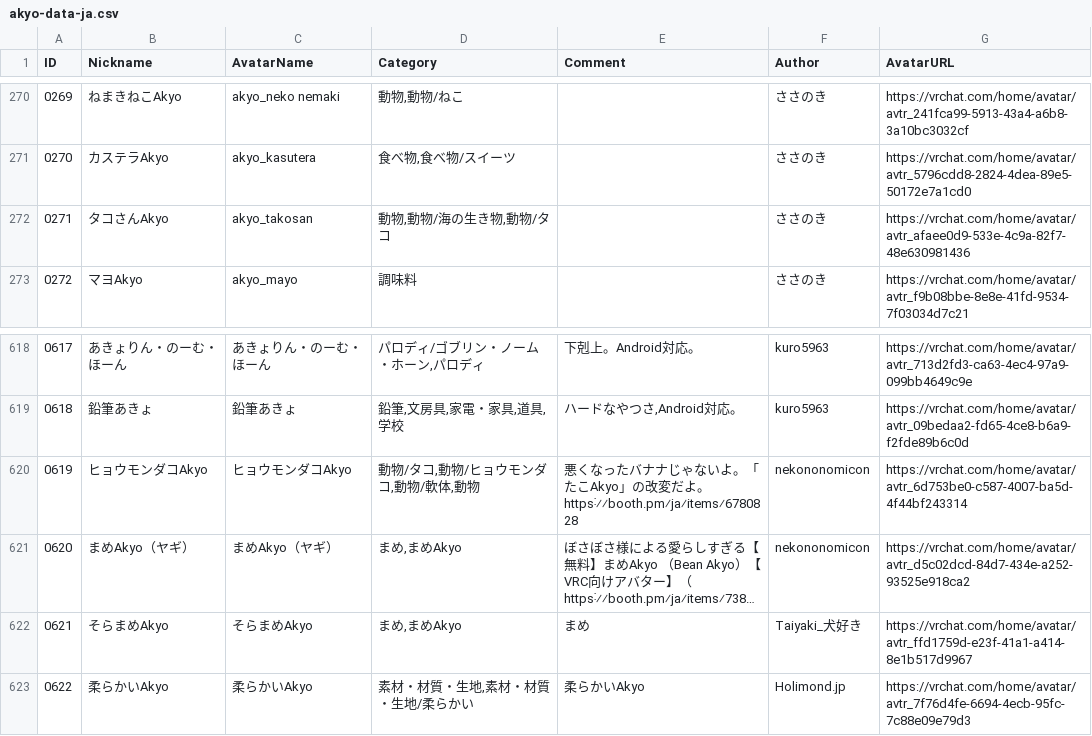
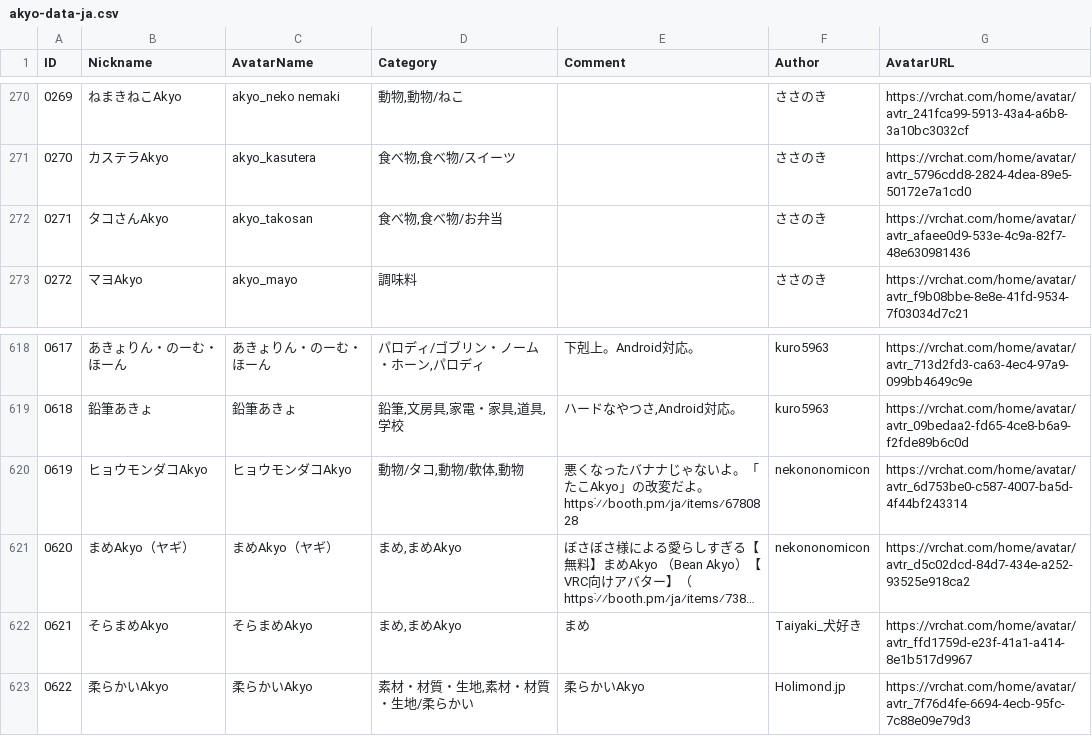
Before and after one commit to rad-vrc/Akyodex, a CSV file: data/akyo-data-ja.csv, drawn as a sheet; only a part is shown, gaps mark what is left out; long unchanged cells end in …; the diff names each change by its address in the sheet, - before the commit and + after, or states it on an @@ line.

Commit message:
fix(data): タコ系Akyoカテゴリ修正
- ヒョウモンダコAkyo: 動物/ヒョウモンダコを削除
- タコさんAkyo: 動物系を削除し、食べ物と食べ物/お弁当を追加（タコさんウインナーのため）

```diff
--- a/data/akyo-data-ja.csv
+++ b/data/akyo-data-ja.csv
-D272 (Category): 動物,動物/海の生き物,動物/タコ
+D272 (Category): 食べ物,食べ物/お弁当
-D620 (Category): 動物/タコ,動物/ヒョウモンダコ,動物/軟体,動物
+D620 (Category): 動物/タコ,動物/軟体,動物
```
Also changed, not shown: 1 other file.
